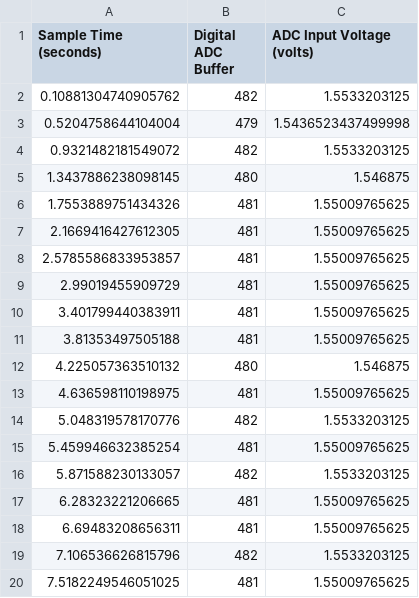
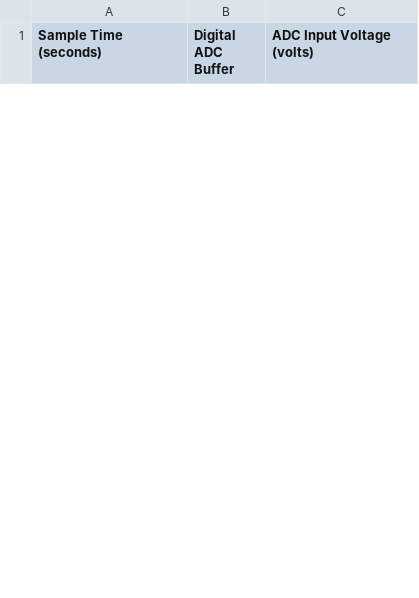
Before and after one commit to stephen-ravelo-ucalgary/ensf460-assignment04.X, a CSV file: data.csv, drawn as a sheet; only a part is shown; removed rows and columns are numbered as before the commit, all else as after; the diff covers the shown part only; the diff names each change by its address in the sheet, - before the commit and + after, or states it on an @@ line.

Commit message:
Adjust read_ADC delay_time

```diff
--- a/data.csv
+++ b/data.csv
-row 2: 0.10881304740905762 | 482 | 1.5533203125
-row 3: 0.5204758644104004 | 479 | 1.5436523437499998
-row 4: 0.9321482181549072 | 482 | 1.5533203125
-row 5: 1.3437886238098145 | 480 | 1.546875
-row 6: 1.7553889751434326 | 481 | 1.55009765625
-row 7: 2.1669416427612305 | 481 | 1.55009765625
-row 8: 2.5785586833953857 | 481 | 1.55009765625
-row 9: 2.99019455909729 | 481 | 1.55009765625
-row 10: 3.401799440383911 | 481 | 1.55009765625
-row 11: 3.81353497505188 | 481 | 1.55009765625
-row 12: 4.225057363510132 | 480 | 1.546875
-row 13: 4.636598110198975 | 481 | 1.55009765625
-row 14: 5.048319578170776 | 482 | 1.5533203125
-row 15: 5.459946632385254 | 481 | 1.55009765625
-row 16: 5.871588230133057 | 482 | 1.5533203125
-row 17: 6.28323221206665 | 481 | 1.55009765625
-row 18: 6.69483208656311 | 481 | 1.55009765625
-row 19: 7.106536626815796 | 482 | 1.5533203125
-row 20: 7.5182249546051025 | 481 | 1.55009765625
```
Also changed, not shown: 10 added rows and 6 removed rows elsewhere in this file, 2 other files.
